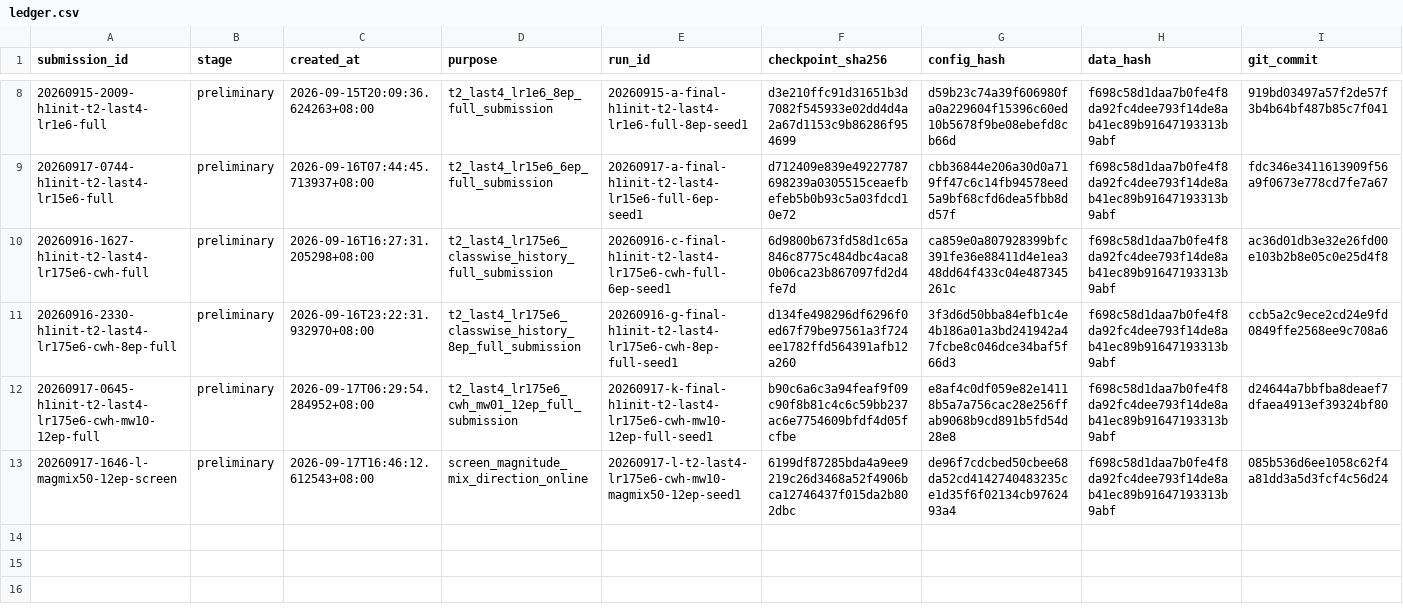
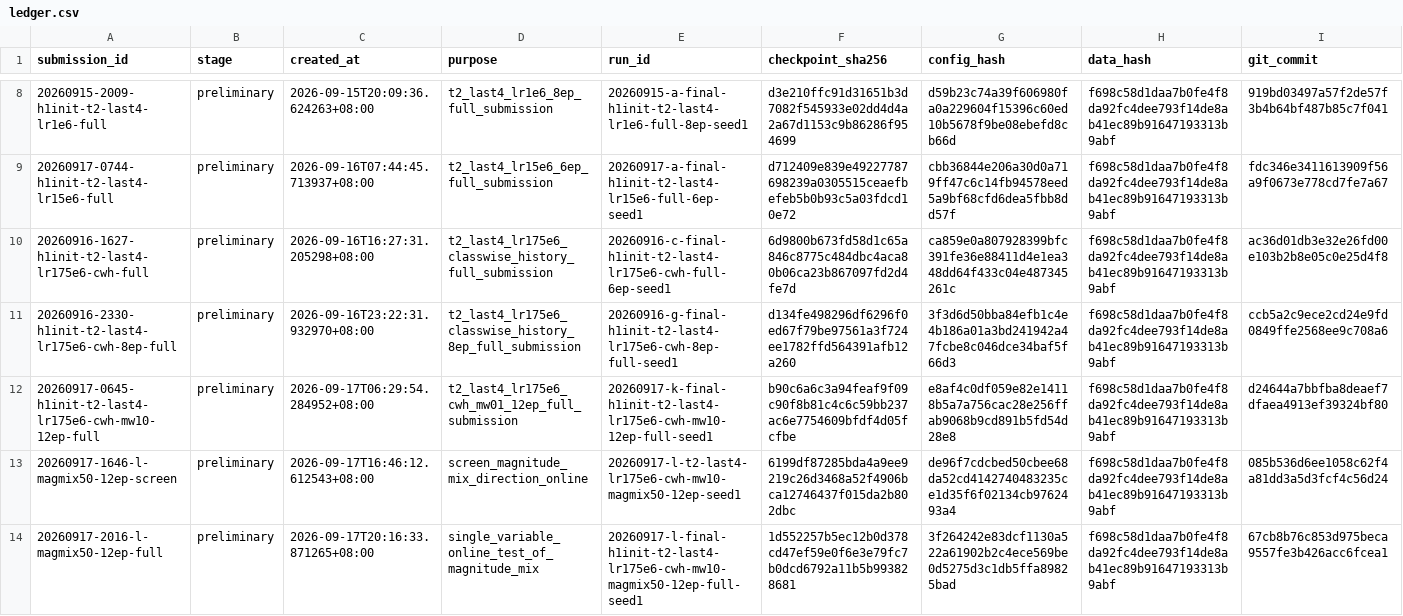
Before and after one commit to JRZ1018/AIC-2026-track1, a CSV file: submissions/ledger.csv, drawn as a sheet; only a part is shown, gaps mark what is left out; rows hold the shown columns only; the diff names each change by its address in the sheet, - before the commit and + after, or states it on an @@ line.

Commit message:
submission(l-full): record the magnitude-mix full package in the ledger
The clean single-variable online test of the batch-6 mechanism: same data, head, epochs
and seed as the 60.4718 package, changing only magnitude_mix. Only 2.36% of predictions
differ, against 14.23% for the confounded screening probe.

```diff
--- a/submissions/ledger.csv
+++ b/submissions/ledger.csv
+row 14: 20260917-2016-l-magmix50-12ep-full | preliminary | 2026-09-17T20:16:33.871265+08:00 | single_variable_online_test_of_magnitude_mix | 20260917-l-final-h1init-t2-last4-lr175e6-cwh-mw10-magmix50-12ep-full-seed1 | 1d552257b5ec12b0d378cd47ef59e0f6e3e79fc7b0dcd6792a11b5b993828681 | 3f264242e83dcf1130a522a61902b2c4ece569be0d5275d3c1db5ffa89825bad | f698c58d1daa7b0fe4f8da92fc4dee793f14de8ab41ec89b91647193313b9abf | 67cb8b76c853d975beca9557fe3b426acc6fcea1
```
